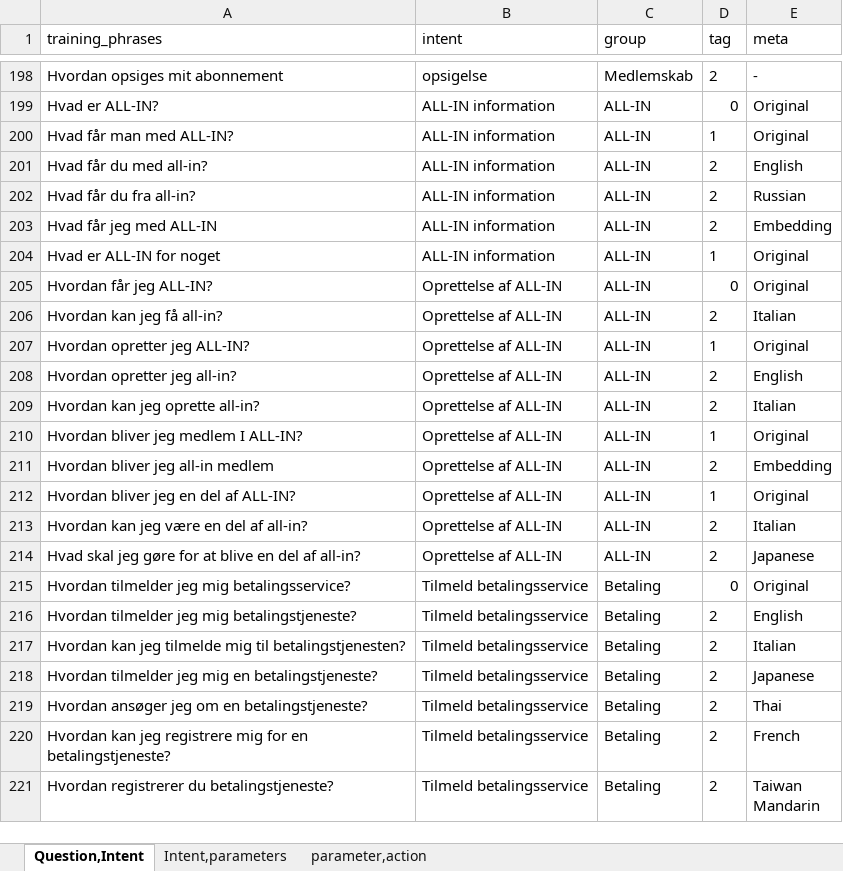
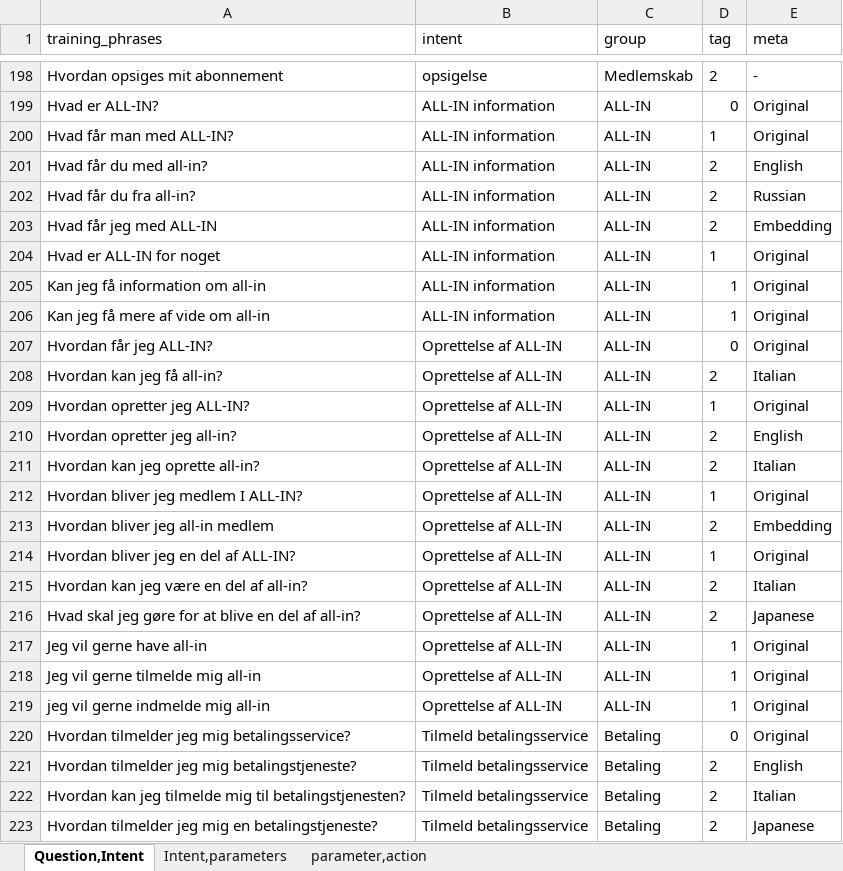
Before and after one commit to simonm4dsen/chatbot-in-danish-streamlit-, an Excel workbook: Agent intent mapping.xlsx, sheet Question,Intent, drawn as a sheet; only a part is shown, gaps mark what is left out; the shorter side is filled out with more unchanged rows; values as stored, in another font and other column widths than the file's, no borders; the diff names each change by its address in the sheet, - before the commit and + after, or states it on an @@ line.

Commit message:
Tilføj ALL-in sætninger

```diff
--- a/Agent intent mapping.xlsx (sheet Question,Intent)
+++ b/Agent intent mapping.xlsx (sheet Question,Intent)
+row 205: Kan jeg få information om all-in | ALL-IN information | ALL-IN | 1 | Original
+row 206: Kan jeg få mere af vide om all-in | ALL-IN information | ALL-IN | 1 | Original
+row 217: Jeg vil gerne have all-in | Oprettelse af ALL-IN | ALL-IN | 1 | Original
+row 218: Jeg vil gerne tilmelde mig all-in | Oprettelse af ALL-IN | ALL-IN | 1 | Original
+row 219: jeg vil gerne indmelde mig all-in | Oprettelse af ALL-IN | ALL-IN | 1 | Original
```
